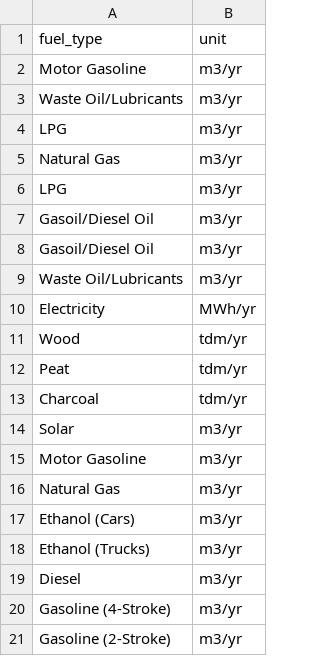
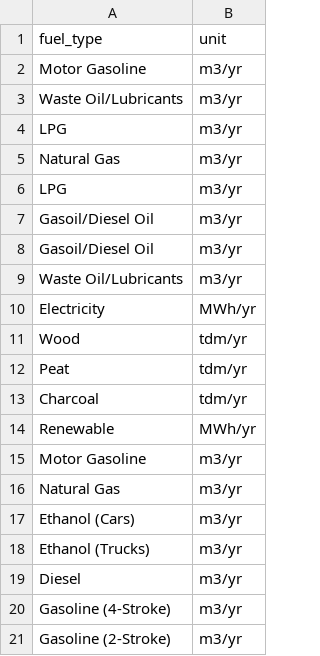
Before and after one commit to un-fao/exact-django-webapp, a CSV file: djangoexact/scripts/ipcc_data/FuelType_Unit.csv, drawn as a sheet; removed rows and columns are numbered as before the commit, all else as after; the diff names each change by its address in the sheet, - before the commit and + after, or states it on an @@ line.

Commit message:
Refactor solar fuel type name to renewable
Fix renewable fuel type units

```diff
--- a/djangoexact/scripts/ipcc_data/FuelType_Unit.csv
+++ b/djangoexact/scripts/ipcc_data/FuelType_Unit.csv
-row 14: Solar | m3/yr
+row 14: Renewable | MWh/yr
```
Also changed, not shown: djangoexact/scripts/ipcc_data/IrrigationPhaseData.csv, 1 other file.
